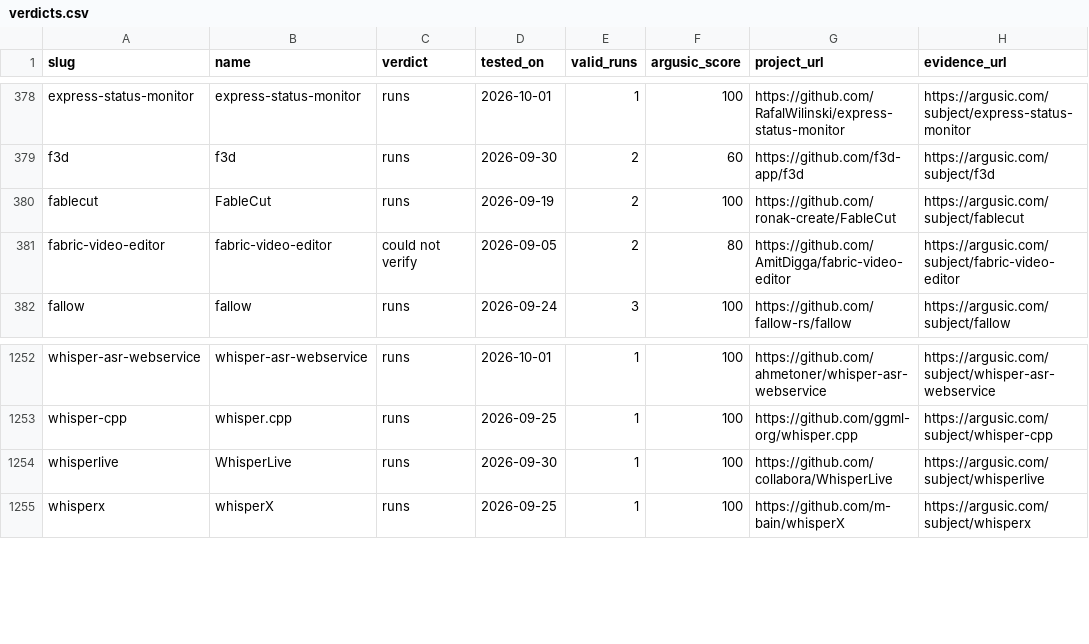
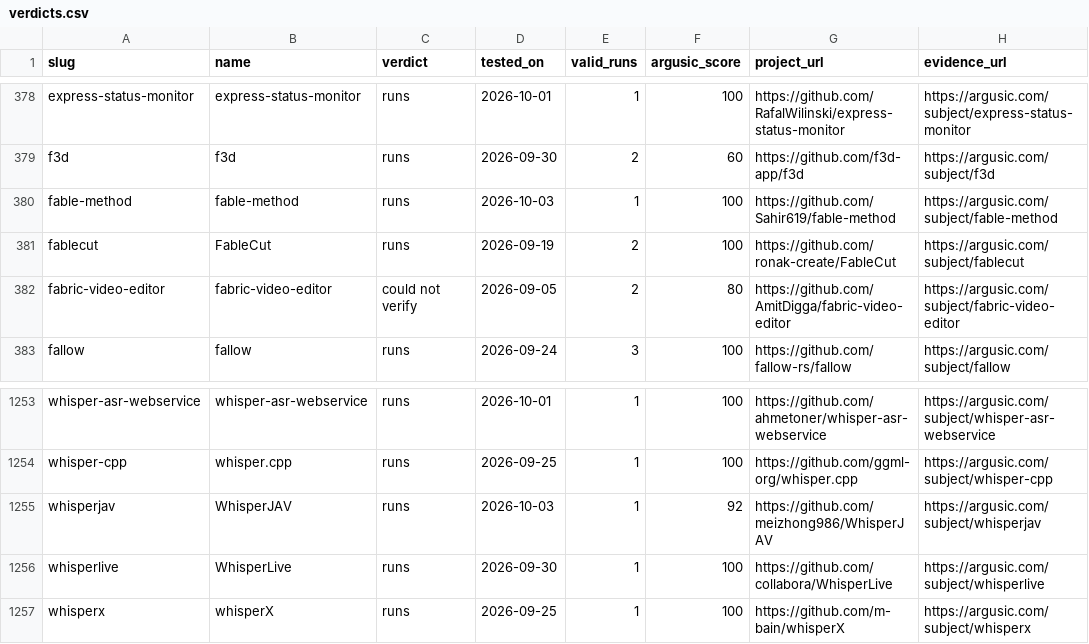
Before and after one commit to Argusic/does-it-run, a CSV file: data/verdicts.csv, drawn as a sheet; only a part is shown, gaps mark what is left out; the diff names each change by its address in the sheet, - before the commit and + after, or states it on an @@ line.

Commit message:
Update results: 1305 subjects (2026-10-03)

```diff
--- a/data/verdicts.csv
+++ b/data/verdicts.csv
+row 380: fable-method | fable-method | runs | 2026-10-03 | 1 | 100 | https://github.com/Sahir619/fable-method | https://argusic.com/subject/fable-method
+row 1255: whisperjav | WhisperJAV | runs | 2026-10-03 | 1 | 92 | https://github.com/meizhong986/WhisperJAV | https://argusic.com/subject/whisperjav
```
Also changed, not shown: 5 other files.
